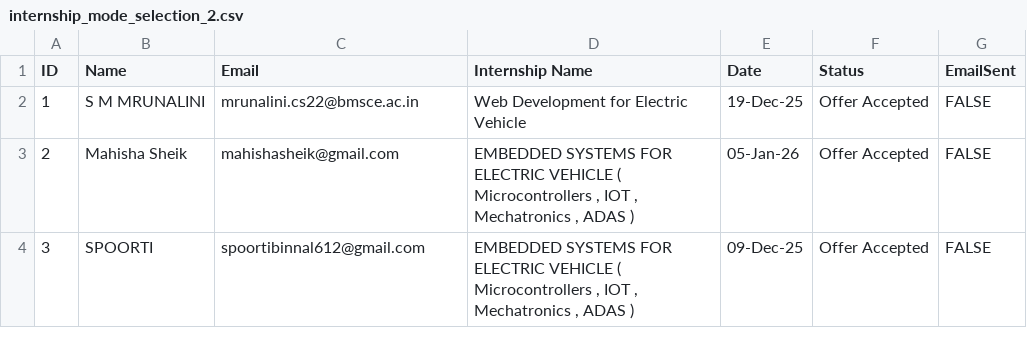
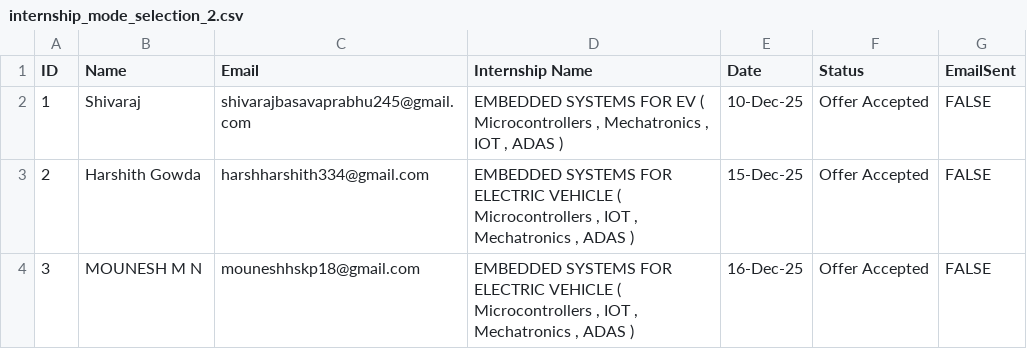
Before and after one commit to ayushgayakwad/visionastraa-website, a CSV file: VTU EV Internship Offer Letters/internship_mode_selection_2.csv, drawn as a sheet.

```diff
--- a/VTU EV Internship Offer Letters/internship_mode_selection_2.csv
+++ b/VTU EV Internship Offer Letters/internship_mode_selection_2.csv
@@ -1,4 +1,4 @@
 ID,Name,Email,Internship Name,Date,Status,EmailSent
-1,S M MRUNALINI,mrunalini.cs22@bmsce.ac.in,Web Development for Electric Vehicle,19-Dec-25,Offer Accepted,FALSE
-2,Mahisha Sheik,mahishasheik@gmail.com,"EMBEDDED SYSTEMS FOR ELECTRIC VEHICLE ( Microcontrollers , IOT , Mechatronics , ADAS )",05-Jan-26,Offer Accepted,FALSE
-3,SPOORTI,spoortibinnal612@gmail.com,"EMBEDDED SYSTEMS FOR ELECTRIC VEHICLE ( Microcontrollers , IOT , Mechatronics , ADAS )",09-Dec-25,Offer Accepted,FALSE
+1,Shivaraj,shivarajbasavaprabhu245@gmail.com,"EMBEDDED SYSTEMS FOR EV ( Microcontrollers , Mechatronics , IOT , ADAS )",10-Dec-25,Offer Accepted,FALSE
+2,Harshith Gowda,harshharshith334@gmail.com,"EMBEDDED SYSTEMS FOR ELECTRIC VEHICLE ( Microcontrollers , IOT , Mechatronics , ADAS )",15-Dec-25,Offer Accepted,FALSE
+3,MOUNESH M N,mouneshhskp18@gmail.com,"EMBEDDED SYSTEMS FOR ELECTRIC VEHICLE ( Microcontrollers , IOT , Mechatronics , ADAS )",16-Dec-25,Offer Accepted,FALSE
```
Also changed, not shown: 3 other files.
